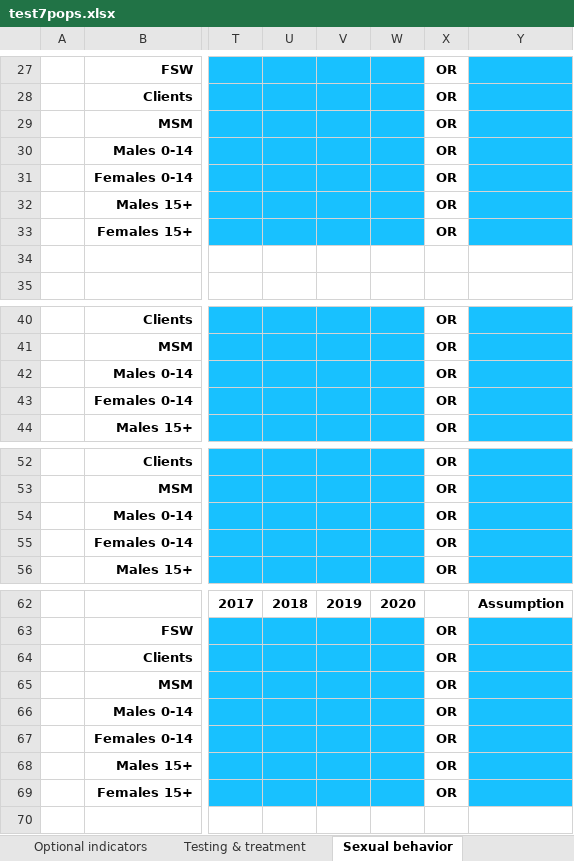
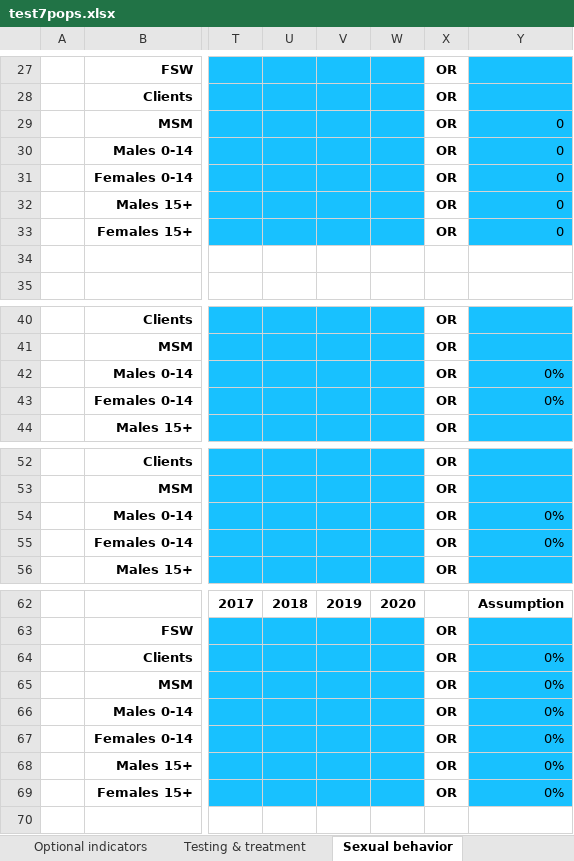
Before and after one commit to optimamodel/optima, an Excel workbook: optima/test7pops.xlsx, sheet Sexual behavior, drawn as a sheet; only a part is shown, gaps mark what is left out; values as stored, in another font and other column widths than the file's, no borders; the diff names each change by its address in the sheet, - before the commit and + after, or states it on an @@ line.

```diff
--- a/optima/test7pops.xlsx (sheet Sexual behavior)
+++ b/optima/test7pops.xlsx (sheet Sexual behavior)
-Y29:Y33: (empty)
+Y29:Y33: 0
-Y42:Y43: (empty)
+Y42:Y43: 0%
-Y54:Y55: (empty)
+Y54:Y55: 0%
-Y64:Y69: (empty)
+Y64:Y69: 0%
```
Also changed, not shown: sheet Testing & treatment, other sheet tabs, formulas that keep their value, 4 other files.
